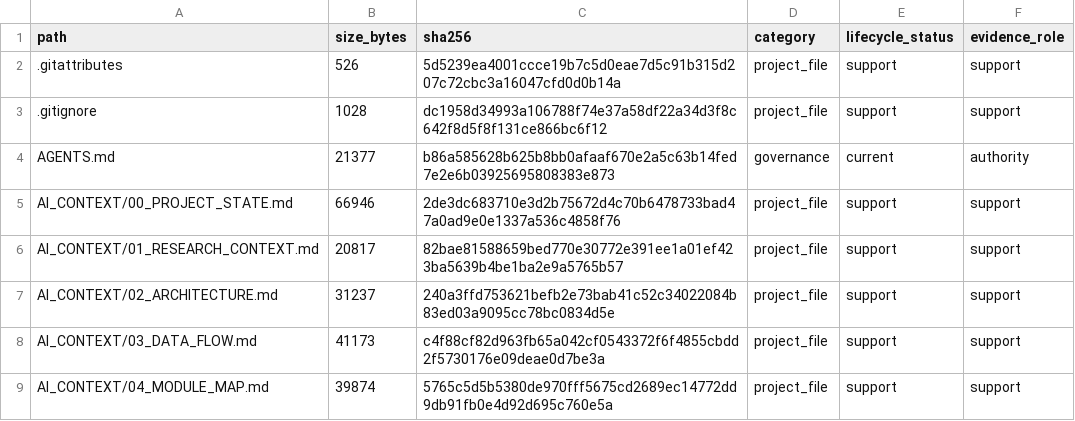
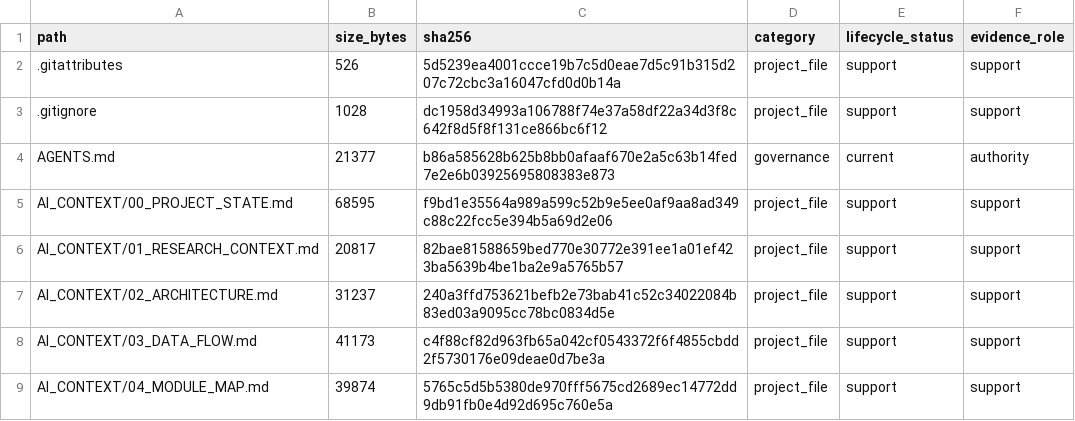
Before and after one commit to yys806/network-state-world-model, a CSV file: docs/registries/generated/tracked_file_inventory.csv, drawn as a sheet; only a part is shown; the diff covers the shown part only.

```diff
--- a/docs/registries/generated/tracked_file_inventory.csv
+++ b/docs/registries/generated/tracked_file_inventory.csv
@@ -4,3 +4,3 @@ path,size_bytes,sha256,category,lifecycle_status,evidence_role
 AGENTS.md,21377,b86a585628b625b8bb0afaaf670e2a5c63b14fed7e2e6b03925695808383e873,governance,current,authority
-AI_CONTEXT/00_PROJECT_STATE.md,66946,2de3dc683710e3d2b75672d4c70b6478733bad47a0ad9e0e1337a536c4858f76,project_file,support,support
+AI_CONTEXT/00_PROJECT_STATE.md,68595,f9bd1e35564a989a599c52b9e5ee0af9aa8ad349c88c22fcc5e394b5a69d2e06,project_file,support,support
 AI_CONTEXT/01_RESEARCH_CONTEXT.md,20817,82bae81588659bed770e30772e391ee1a01ef423ba5639b4be1ba2e9a5765b57,project_file,support,support
```
Also changed, not shown: 7 added rows and 14 edited cells elsewhere in this file, docs/registries/generated/artifact_catalog.csv, 13 other files.
